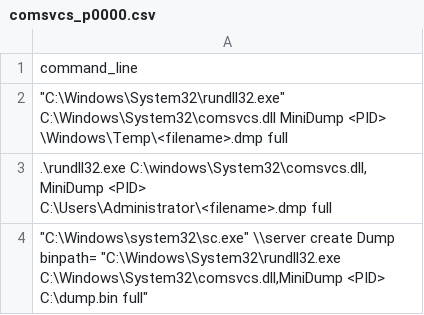
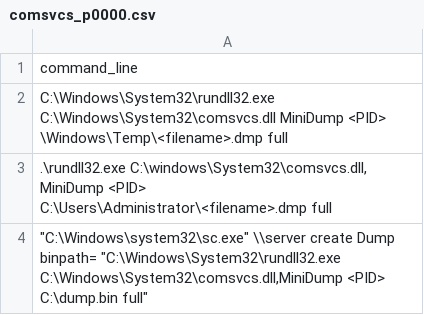
Before and after one commit to harveywargo2/h2w-delta, a CSV file: delta/generators/os_windows/comsvcs/comsvcs_p0000.csv, drawn as a sheet; only a part is shown.

Commit message:
comsvcs

```diff
--- a/delta/generators/os_windows/comsvcs/comsvcs_p0000.csv
+++ b/delta/generators/os_windows/comsvcs/comsvcs_p0000.csv
@@ -1,3 +1,3 @@
 command_line
-"""C:\Windows\System32\rundll32.exe""  C:\Windows\System32\comsvcs.dll MiniDump <PID> \Windows\Temp\<filename>.dmp full"
+"C:\Windows\System32\rundll32.exe"  C:\Windows\System32\comsvcs.dll MiniDump <PID> \Windows\Temp\<filename>.dmp full
 ".\rundll32.exe  C:\windows\System32\comsvcs.dll, MiniDump <PID> C:\Users\Administrator\<filename>.dmp full   "
```
Also changed, not shown: delta/generators/os_windows/comsvcs/comsvcs_p0001.csv, 2 other files.
